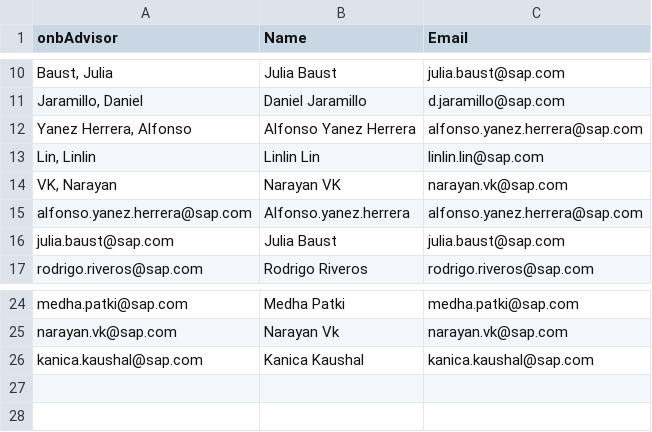
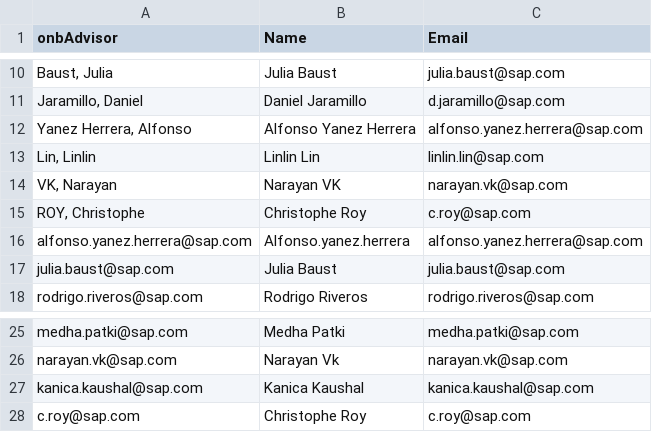
Before and after one commit to sap-ef/emla-tracker, a CSV file: db/data/EMLATracker-OnboardAdvisors.csv, drawn as a sheet; only a part is shown, gaps mark what is left out; the diff names each change by its address in the sheet, - before the commit and + after, or states it on an @@ line.

```diff
--- a/db/data/EMLATracker-OnboardAdvisors.csv
+++ b/db/data/EMLATracker-OnboardAdvisors.csv
+row 15: ROY, Christophe | Christophe Roy | c.roy@sap.com
+row 28: c.roy@sap.com | Christophe Roy | c.roy@sap.com
```
Also changed, not shown: 46 other files.
